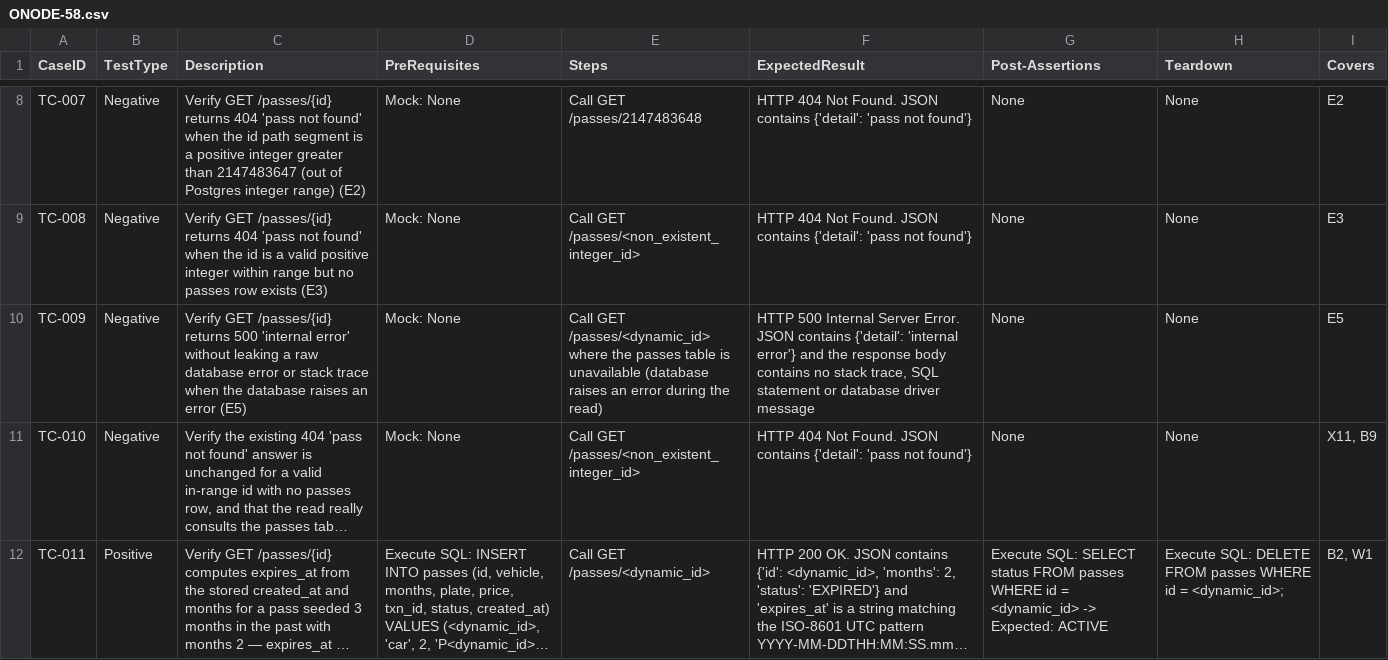
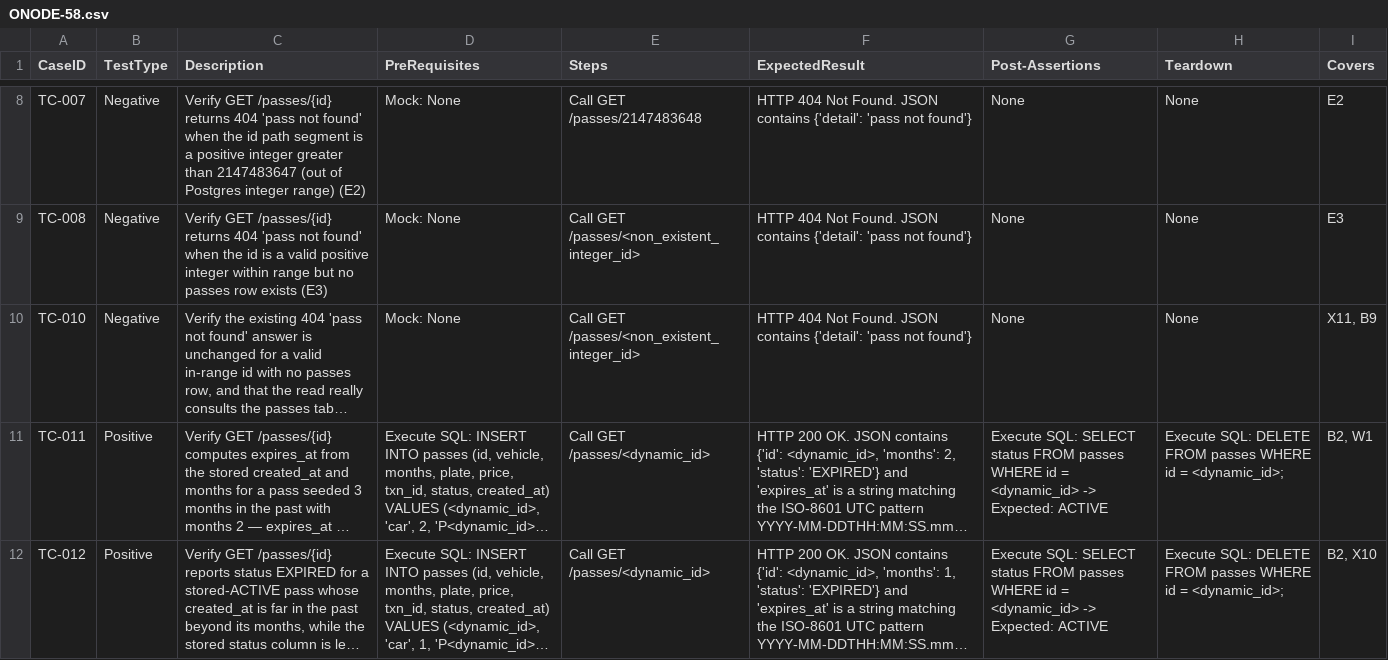
Before and after one commit to sakon779-lab/qa-automation-repo, a CSV file: test_designs/ONODE-58.csv, drawn as a sheet; only a part is shown, gaps mark what is left out; the shorter side is filled out with more unchanged rows; long unchanged cells end in …; the diff names each change by its address in the sheet, - before the commit and + after, or states it on an @@ line.

Commit message:
ONODE-64: Add test design for ONODE-58

```diff
--- a/test_designs/ONODE-58.csv
+++ b/test_designs/ONODE-58.csv
-row 10: TC-009 | Negative | Verify GET /passes/{id} returns 500 'internal error' without leaking a raw database error or stack trace when the database raises an error (E5) | Mock: None | Call GET /passes/<dynamic_id> where the passes table is unavailable (database raises an error during the read) | HTTP 500 Internal Server Error. JSON contains {'detail': 'internal error'} and the response body contains no stack trace, SQL statement or database driver message | None | None | E5
```
